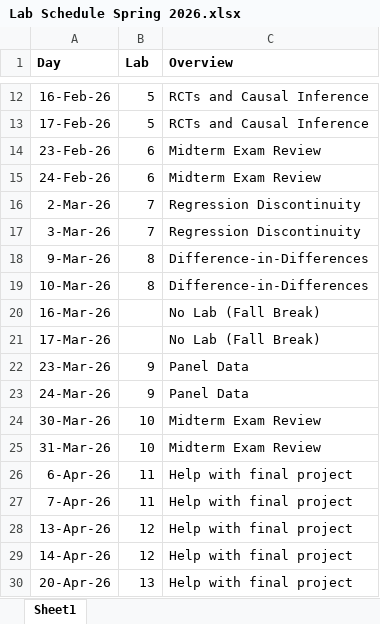
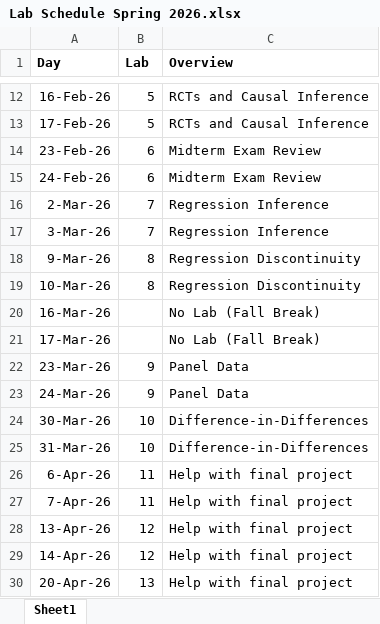
Before and after one commit to adamsoliman/IntroEconometrics, an Excel workbook: Intro materials/Lab Schedule Spring 2026.xlsx, sheet Sheet1, drawn as a sheet; only a part is shown, gaps mark what is left out; values as stored, in another font and other column widths than the file's, no borders; the diff names each change by its address in the sheet, - before the commit and + after, or states it on an @@ line.

```diff
--- a/Intro materials/Lab Schedule Spring 2026.xlsx (sheet Sheet1)
+++ b/Intro materials/Lab Schedule Spring 2026.xlsx (sheet Sheet1)
-C16:C17 (Overview): Regression Discontinuity
+C16:C17 (Overview): Regression Inference
-C18:C19 (Overview): Difference-in-Differences
+C18:C19 (Overview): Regression Discontinuity
-C24:C25 (Overview): Midterm Exam Review
+C24:C25 (Overview): Difference-in-Differences
```
Also changed, not shown: Intro materials/Tentative Schedule (Spring 2026).xlsx, 1 other file.
